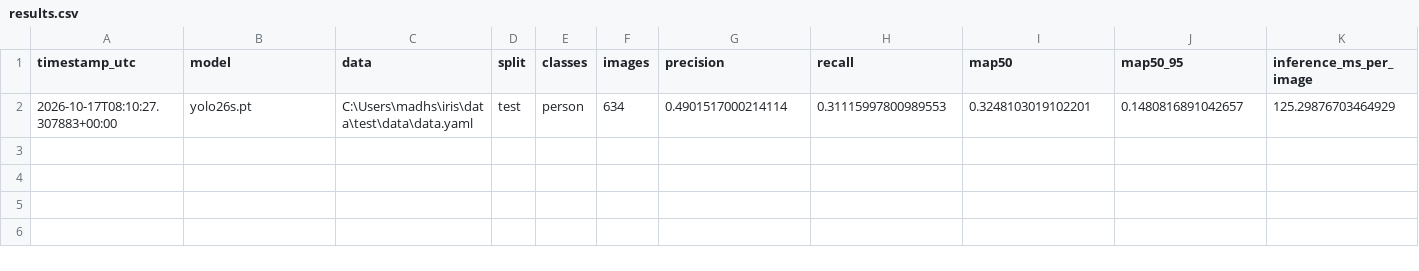
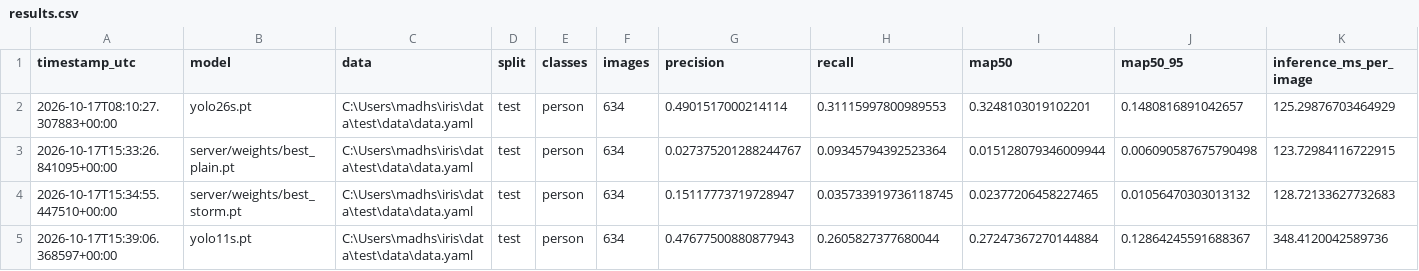
Before and after one commit to AshwinRG1/iris, a CSV file: docs/results.csv, drawn as a sheet; only a part is shown; rows hold the shown columns only; the diff names each change by its address in the sheet, - before the commit and + after, or states it on an @@ line.

Commit message:
Record trained checkpoint evaluation and matching YOLO11 baseline

```diff
--- a/docs/results.csv
+++ b/docs/results.csv
+row 3: 2026-10-17T15:33:26.841095+00:00 | server/weights/best_plain.pt | C:\Users\madhs\iris\data\test\data\data.yaml | test | person | 634 | 0.027375201288244767 | 0.09345794392523364 | 0.015128079346009944 | 0.006090587675790498 | 123.72984116722915
+row 4: 2026-10-17T15:34:55.447510+00:00 | server/weights/best_storm.pt | C:\Users\madhs\iris\data\test\data\data.yaml | test | person | 634 | 0.15117773719728947 | 0.035733919736118745 | 0.02377206458227465 | 0.01056470303013132 | 128.72133627732683
+row 5: 2026-10-17T15:39:06.368597+00:00 | yolo11s.pt | C:\Users\madhs\iris\data\test\data\data.yaml | test | person | 634 | 0.47677500880877943 | 0.2605827377680044 | 0.27247367270144884 | 0.12864245591688367 | 348.4120042589736
```
Also changed, not shown: 4 other files.
